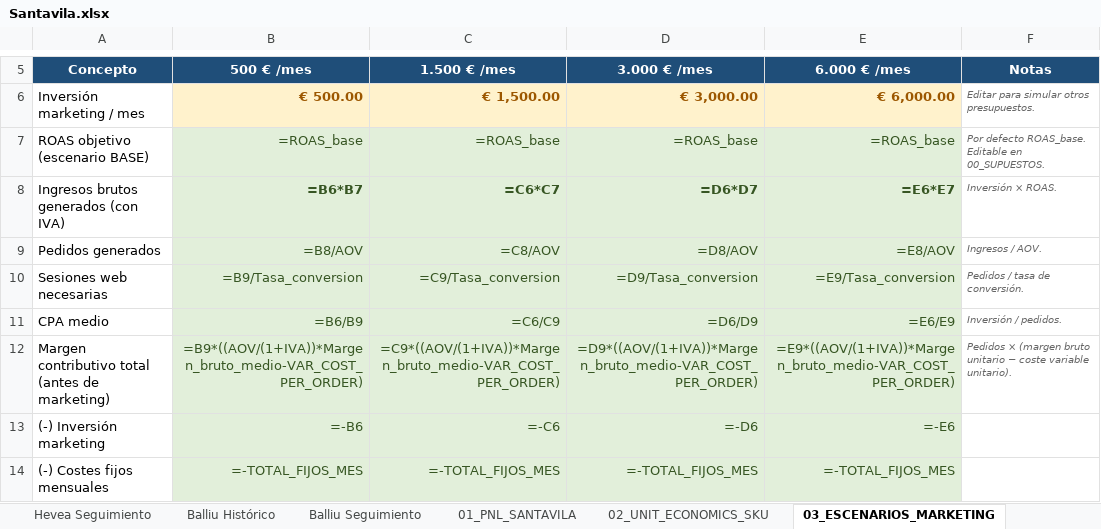
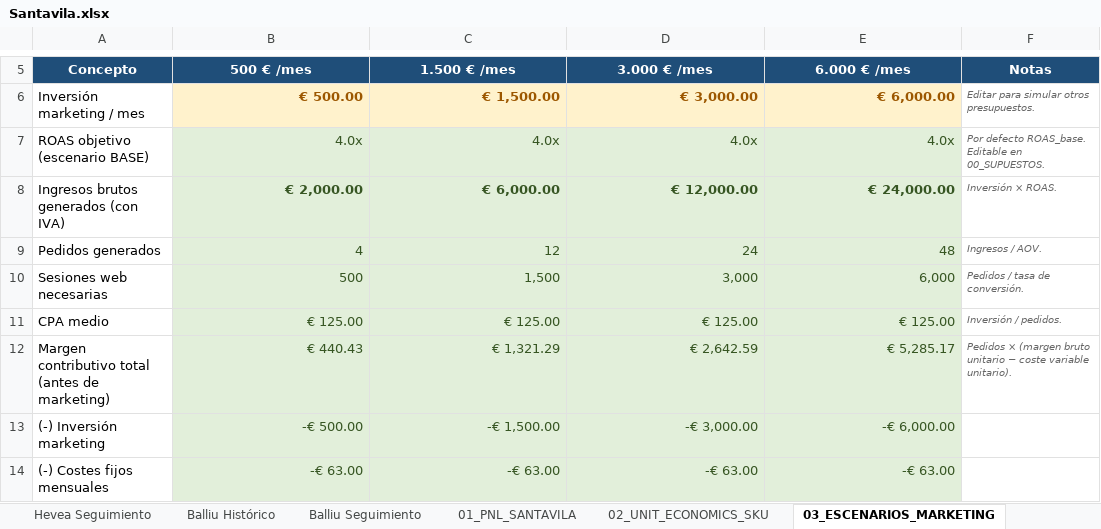
Before and after one commit to manusantana/santavila, an Excel workbook: Santavila.xlsx, sheet 03_ESCENARIOS_MARKETING, drawn as a sheet; only a part is shown, gaps mark what is left out; values as stored, in another font and other column widths than the file's, no borders; formulas without a stored value are shown as written; the diff covers the shown part only; the diff names each change by its address in the sheet, - before the commit and + after, or states it on an @@ line.

```diff
--- a/Santavila.xlsx (sheet 03_ESCENARIOS_MARKETING)
+++ b/Santavila.xlsx (sheet 03_ESCENARIOS_MARKETING)
-B7: =ROAS_base
+B7: 4.0x
-C7: =ROAS_base
+C7: 4.0x
-D7: =ROAS_base
+D7: 4.0x
-E7: =ROAS_base
+E7: 4.0x
-B8: =B6*B7
+B8: € 2,000.00
-C8: =C6*C7
+C8: € 6,000.00
-D8: =D6*D7
+D8: € 12,000.00
-E8: =E6*E7
+E8: € 24,000.00
-B9: =B8/AOV
+B9: 4
-C9: =C8/AOV
+C9: 12
-D9: =D8/AOV
+D9: 24
-E9: =E8/AOV
+E9: 48
-B10: =B9/Tasa_conversion
+B10: 500
-C10: =C9/Tasa_conversion
+C10: 1,500
-D10: =D9/Tasa_conversion
+D10: 3,000
-E10: =E9/Tasa_conversion
+E10: 6,000
-B11: =B6/B9
+B11: € 125.00
-C11: =C6/C9
+C11: € 125.00
-D11: =D6/D9
+D11: € 125.00
-E11: =E6/E9
+E11: € 125.00
-B12: =B9*((AOV/(1+IVA))*Margen_bruto_medio-VAR_COST_PER_ORDER)
+B12: € 440.43
-C12: =C9*((AOV/(1+IVA))*Margen_bruto_medio-VAR_COST_PER_ORDER)
+C12: € 1,321.29
-D12: =D9*((AOV/(1+IVA))*Margen_bruto_medio-VAR_COST_PER_ORDER)
+D12: € 2,642.59
-E12: =E9*((AOV/(1+IVA))*Margen_bruto_medio-VAR_COST_PER_ORDER)
+E12: € 5,285.17
-B13: =-B6
+B13: -€ 500.00
-C13: =-C6
+C13: -€ 1,500.00
-D13: =-D6
+D13: -€ 3,000.00
-E13: =-E6
+E13: -€ 6,000.00
-B14: =-TOTAL_FIJOS_MES
+B14: -€ 63.00
-C14: =-TOTAL_FIJOS_MES
+C14: -€ 63.00
-D14: =-TOTAL_FIJOS_MES
+D14: -€ 63.00
-E14: =-TOTAL_FIJOS_MES
+E14: -€ 63.00
```
Also changed, not shown: 28 edited cells and cell formats elsewhere in this sheet, sheet 02_UNIT_ECONOMICS_SKU, sheet 20260508 -Todos, sheet Todos, sheet 04_PRODUCTOS_PRIORIDAD, sheet 01_PNL_SANTAVILA, sheet 05_DASHBOARD, 5 more sheets, 4 other files.
